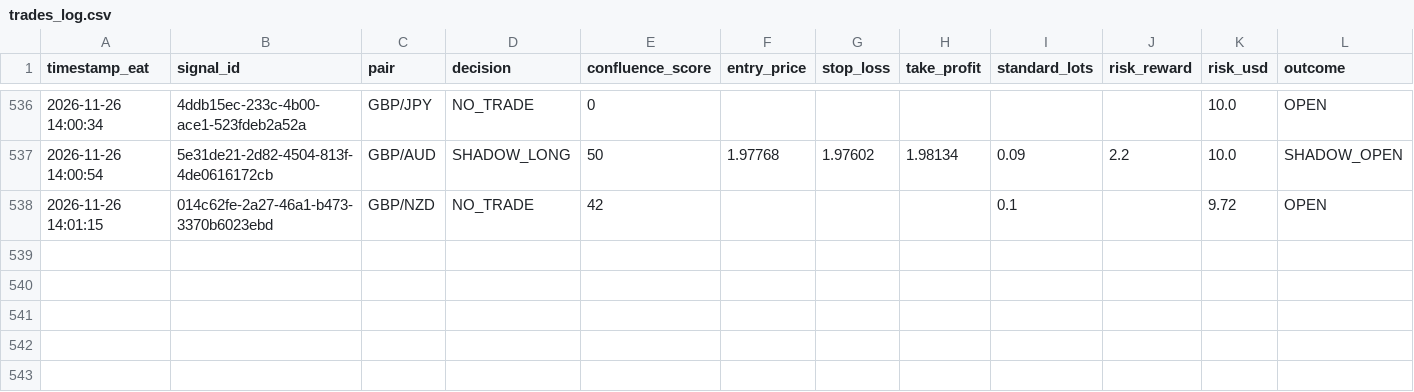
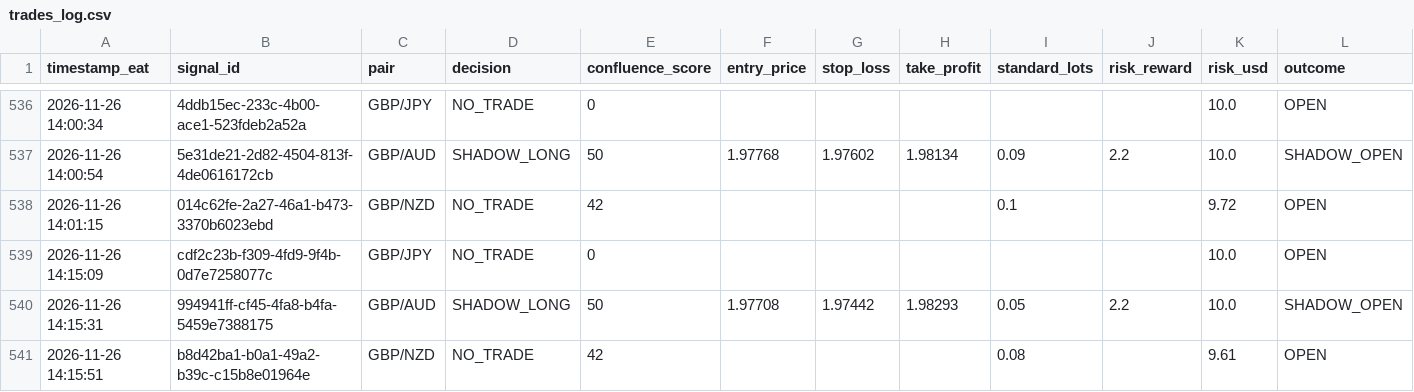
Before and after one commit to Kidu27/ai-trading-copilot, a CSV file: trades_log.csv, drawn as a sheet; only a part is shown, gaps mark what is left out; rows hold the shown columns only; the diff names each change by its address in the sheet, - before the commit and + after, or states it on an @@ line.

Commit message:
[memory] Scan cycle completed & outcomes tracked (trades_log.csv)

```diff
--- a/trades_log.csv
+++ b/trades_log.csv
+row 539: 2026-11-26 14:15:09 | cdf2c23b-f309-4fd9-9f4b-0d7e7258077c | GBP/JPY | NO_TRADE | 0 |  |  |  |  |  | 10.0 | OPEN
+row 540: 2026-11-26 14:15:31 | 994941ff-cf45-4fa8-b4fa-5459e7388175 | GBP/AUD | SHADOW_LONG | 50 | 1.97708 | 1.97442 | 1.98293 | 0.05 | 2.2 | 10.0 | SHADOW_OPEN
+row 541: 2026-11-26 14:15:51 | b8d42ba1-b0a1-49a2-b39c-c15b8e01964e | GBP/NZD | NO_TRADE | 42 |  |  |  | 0.08 |  | 9.61 | OPEN
```
